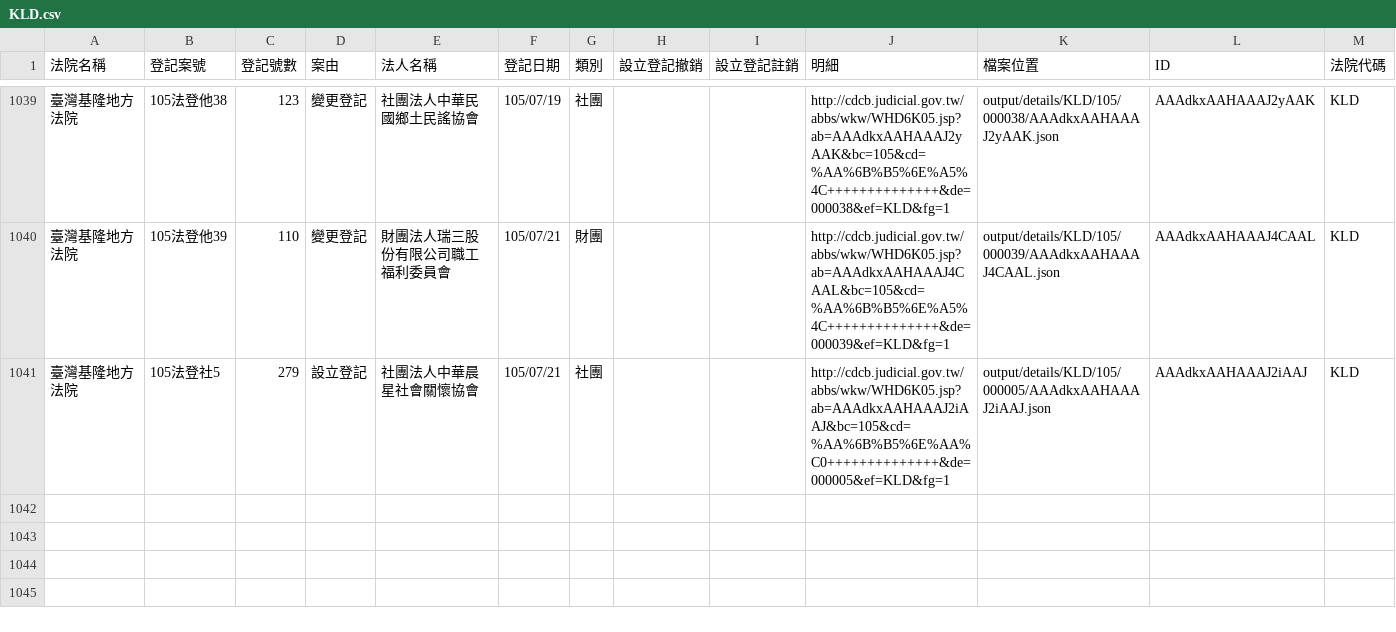
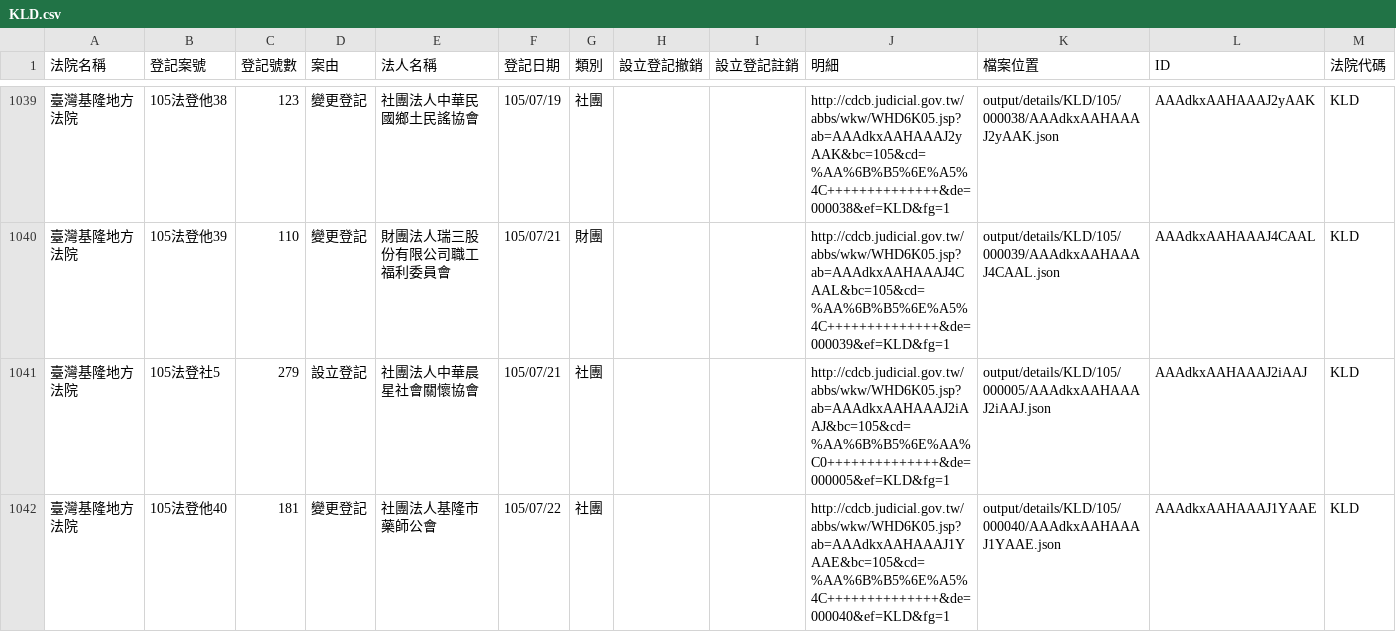
Before and after one commit to longhsiung/foundationtw, a CSV file: output/lists/KLD.csv, drawn as a sheet; only a part is shown, gaps mark what is left out; the diff names each change by its address in the sheet, - before the commit and + after, or states it on an @@ line.

Commit message:
update datasets @ 2016-07-24 02:00:01

```diff
--- a/output/lists/KLD.csv
+++ b/output/lists/KLD.csv
+row 1042: 臺灣基隆地方法院 | 105法登他40 | 181 | 變更登記 | 社團法人基隆市藥師公會 | 105/07/22 | 社團 |  |  | http://cdcb.judicial.gov.tw/abbs/wkw/WHD6K05.jsp?ab=AAAdkxAAHAAAJ1YAAE&bc=105&cd=%AA%6B%B5%6E%A5%4C++++++++++++++&de=000040&ef=KLD&fg=1 | output/details/KLD/105/000040/AAAdkxAAHAAAJ1YAAE.json | AAAdkxAAHAAAJ1YAAE | KLD
```
Also changed, not shown: 3 other files.
